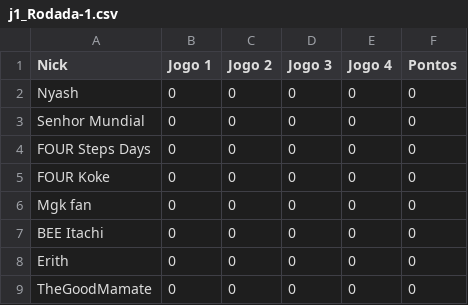
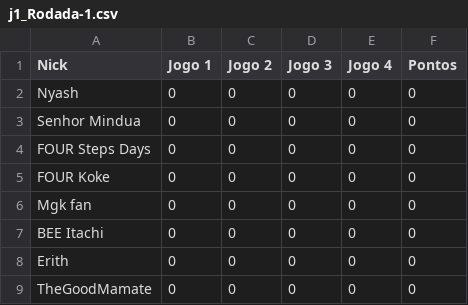
Before and after one commit to arthurslins/tft_liga_dos_leoes, a CSV file: j1_Rodada-1.csv, drawn as a sheet.

```diff
--- a/j1_Rodada-1.csv
+++ b/j1_Rodada-1.csv
@@ -2,3 +2,3 @@ Nick,Jogo 1,Jogo 2,Jogo 3,Jogo 4,Pontos
 Nyash,0,0,0,0,0
-Senhor Mundial,0,0,0,0,0
+Senhor Mindua,0,0,0,0,0
 FOUR Steps Days,0,0,0,0,0
```
Also changed, not shown: 2 other files.
